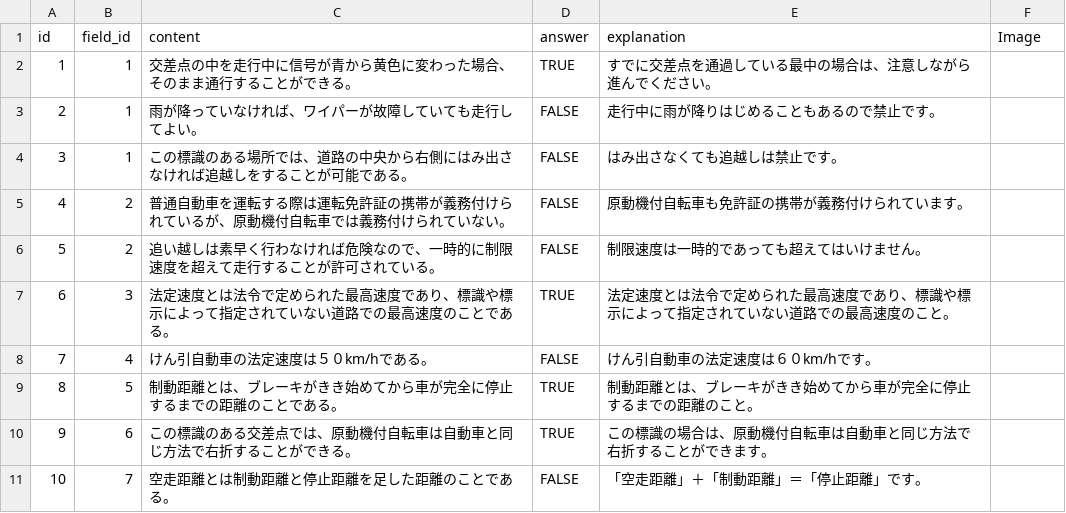
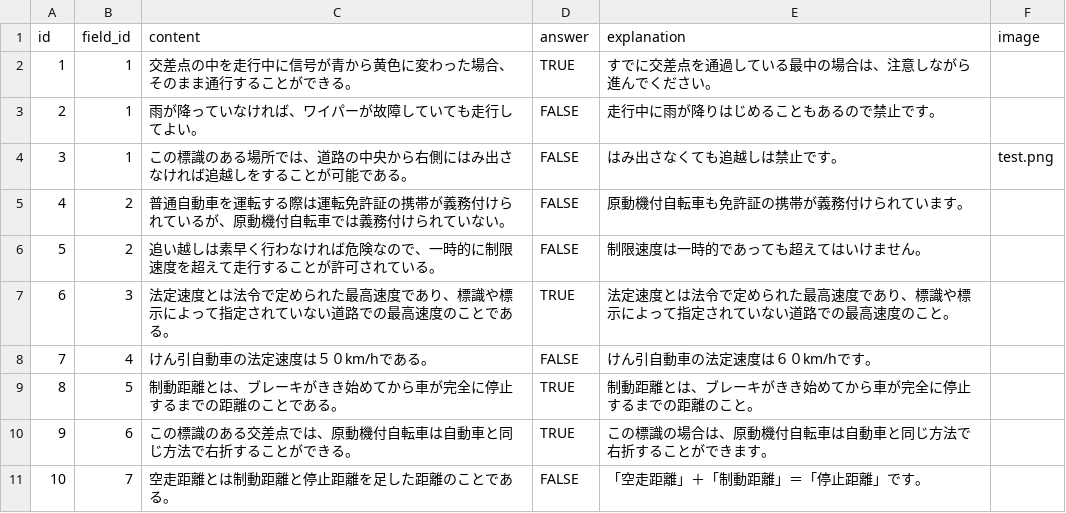
Before and after one commit to supunic/driverlicense-app, a CSV file: db/question_test.csv, drawn as a sheet.

```diff
--- a/db/question_test.csv
+++ b/db/question_test.csv
@@ -1,5 +1,5 @@
-id,field_id,content,answer,explanation,Image
+id,field_id,content,answer,explanation,image
 1,1,交差点の中を走行中に信号が青から黄色に変わった場合、そのまま通行することができる。,TRUE,すでに交差点を通過している最中の場合は、注意しながら進んでください。,
 2,1,雨が降っていなければ、ワイパーが故障していても走行してよい。,FALSE,走行中に雨が降りはじめることもあるので禁止です。,
-3,1,この標識のある場所では、道路の中央から右側にはみ出さなければ追越しをすることが可能である。,FALSE,はみ出さなくても追越しは禁止です。,
+3,1,この標識のある場所では、道路の中央から右側にはみ出さなければ追越しをすることが可能である。,FALSE,はみ出さなくても追越しは禁止です。,test.png
 4,2,普通自動車を運転する際は運転免許証の携帯が義務付けられているが、原動機付自転車では義務付けられていない。,FALSE,原動機付自転車も免許証の携帯が義務付けられています。,
```
Also changed, not shown: db/field_test.csv, 25 other files.
